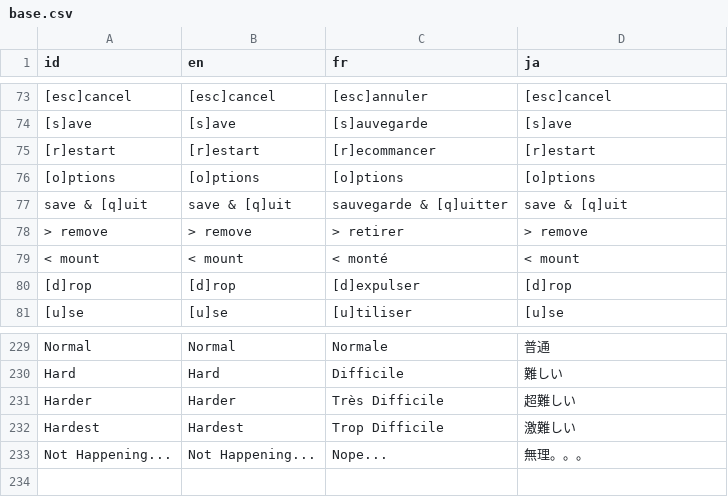
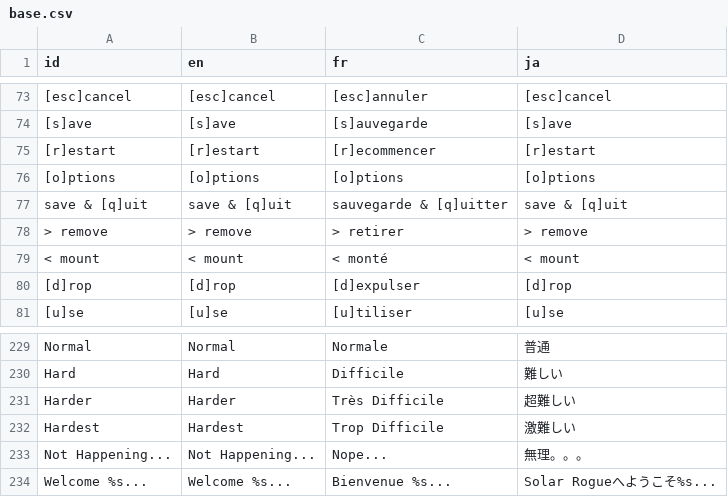
Before and after one commit to Ombarus/SolarRogue, a CSV file: data/translation/base.csv, drawn as a sheet; only a part is shown, gaps mark what is left out; the diff names each change by its address in the sheet, - before the commit and + after, or states it on an @@ line.

Commit message:
Translated WelcomeScreen like I did the Tutorial

```diff
--- a/data/translation/base.csv
+++ b/data/translation/base.csv
-C75 (fr): [r]ecommancer
+C75 (fr): [r]ecommencer
+row 234: Welcome %s... | Welcome %s... | Bienvenue %s... | Solar Rogueへようこそ%s...
```
Also changed, not shown: 6 other files.
